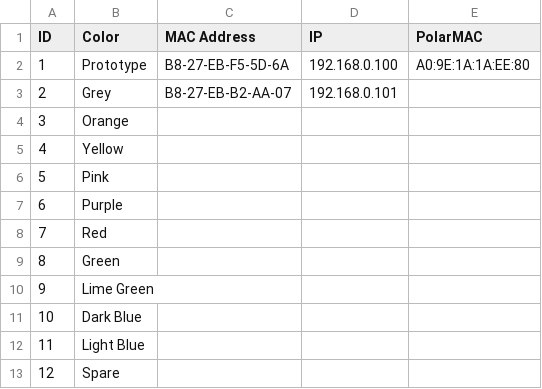
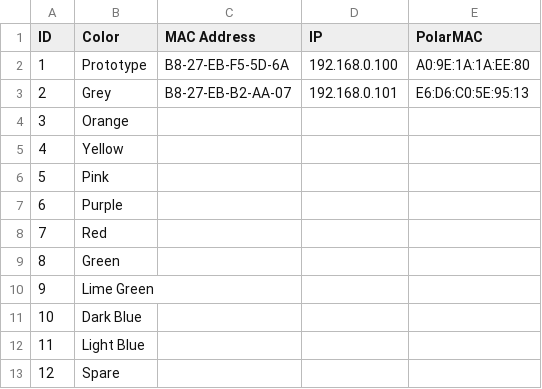
Before and after one commit to meredityman/DeviceShape, a CSV file: device_config.csv, drawn as a sheet.

```diff
--- a/device_config.csv
+++ b/device_config.csv
@@ -2,3 +2,3 @@ ID, Color,     MAC Address,       IP,            PolarMAC
 1,  Prototype, B8-27-EB-F5-5D-6A, 192.168.0.100, A0:9E:1A:1A:EE:80
-2,  Grey,      B8-27-EB-B2-AA-07, 192.168.0.101,
+2,  Grey,      B8-27-EB-B2-AA-07, 192.168.0.101, E6:D6:C0:5E:95:13
 3,  Orange,,,
```
Also changed, not shown: 2 other files.
